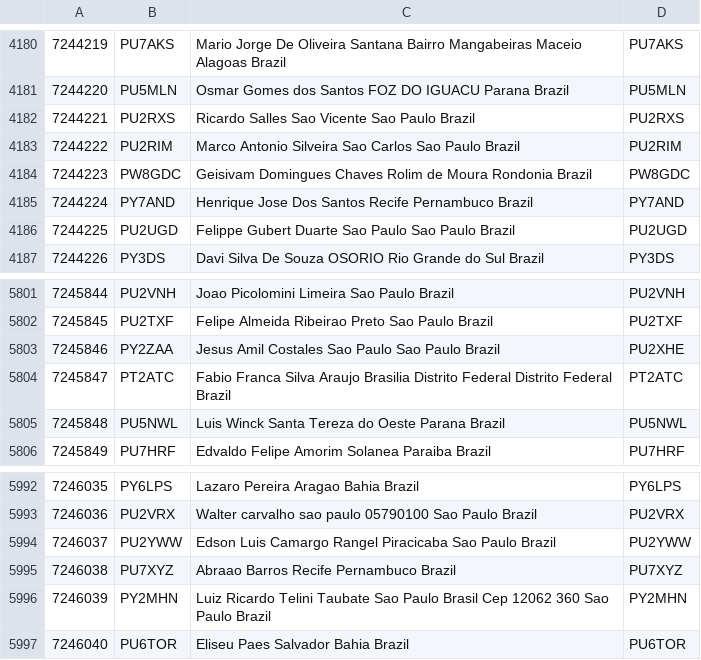
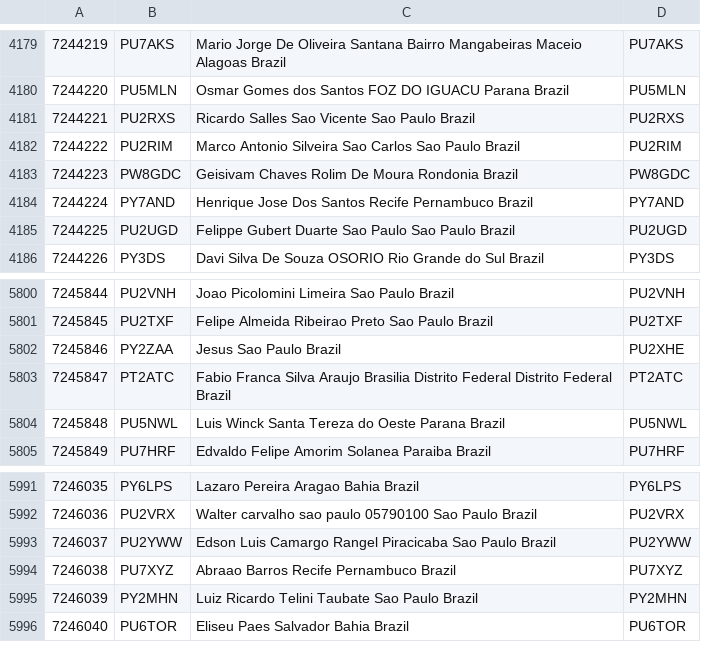
Before and after one commit to PU7OEM/ContatosDMR, a CSV file: ContatosImp.csv, drawn as a sheet; only a part is shown, gaps mark what is left out; addresses are those after the commit; the diff covers the shown part only; the diff names each change by its address in the sheet, - before the commit and + after, or states it on an @@ line.

```diff
--- a/ContatosImp.csv
+++ b/ContatosImp.csv
-C4183: Geisivam Domingues Chaves Rolim de Moura Rondonia…
+C4183: Geisivam Chaves Rolim De Moura Rondonia…
-C5802: Jesus Amil Costales Sao Paulo Sao Paulo Brazil
+C5802: Jesus Sao Paulo Brazil
-C5995: …Sao Paulo Brasil Cep 12062 360 Sao Paulo Brazil
+C5995: …Sao Paulo Brazil
```
Also changed, not shown: 23 added rows, 1 removed row and 22 edited cells elsewhere in this file, Contacts.csv.
